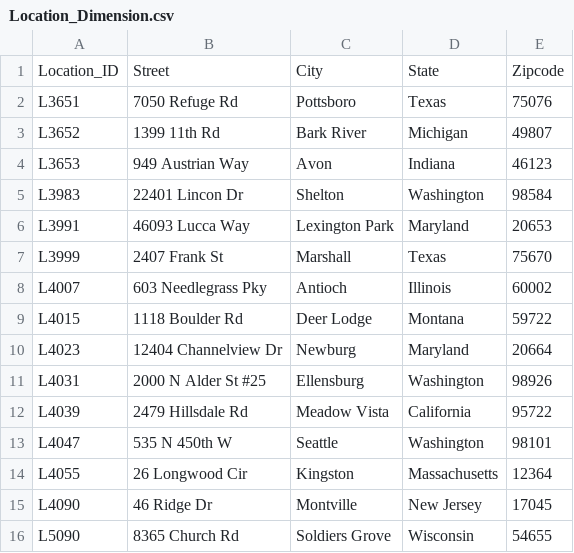
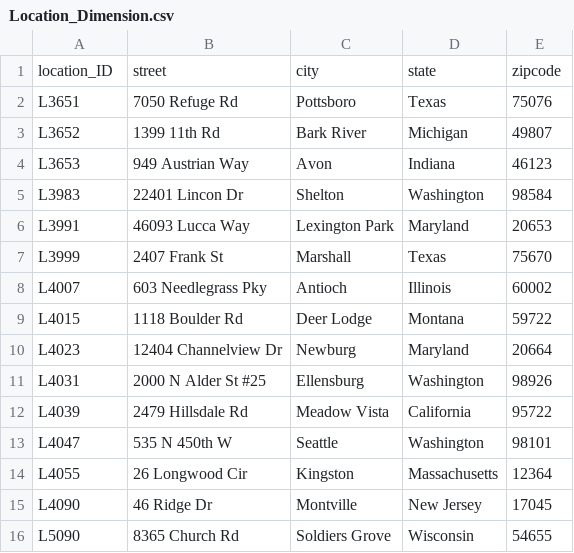
Before and after one commit to happyrabbit/JSM2023, a CSV file: datasets/Location_Dimension.csv, drawn as a sheet.

```diff
--- a/datasets/Location_Dimension.csv
+++ b/datasets/Location_Dimension.csv
@@ -1,2 +1,2 @@
-Location_ID,Street,City,State,Zipcode
+location_ID,street,city,state,zipcode
 L3651,7050 Refuge Rd,Pottsboro,Texas,75076
```
Also changed, not shown: datasets/Customer_Dimension.csv, datasets/Date_Dimension.csv, 3 other files.
